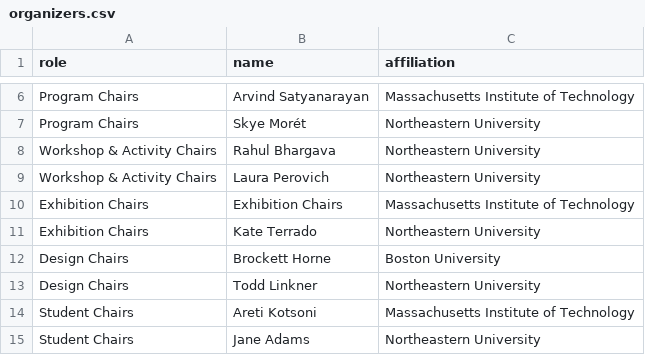
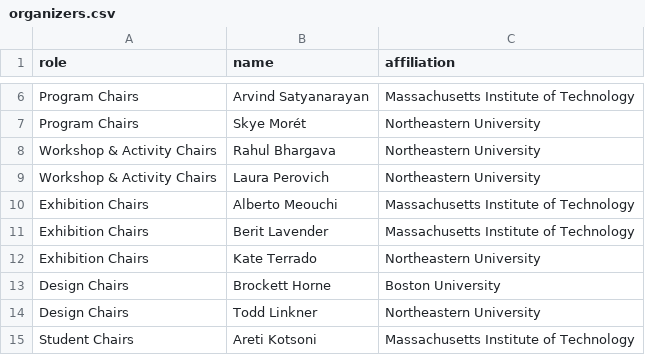
Before and after one commit to tobiaskauer/informationplusconference, a CSV file: 2025-11ty/source/_data/organizers.csv, drawn as a sheet; only a part is shown, gaps mark what is left out; the shorter side is filled out with more unchanged rows.

Commit message:
added berit to organization

```diff
--- a/2025-11ty/source/_data/organizers.csv
+++ b/2025-11ty/source/_data/organizers.csv
@@ -9,3 +9,4 @@ role,name,affiliation
 "Workshop & Activity Chairs","Laura Perovich","Northeastern University"
-"Exhibition Chairs","Exhibition Chairs","Massachusetts Institute of Technology"
+"Exhibition Chairs","Alberto Meouchi","Massachusetts Institute of Technology"
+"Exhibition Chairs","Berit Lavender","Massachusetts Institute of Technology"
 "Exhibition Chairs","Kate Terrado","Northeastern University"
```
Also changed, not shown: 1 other file.
